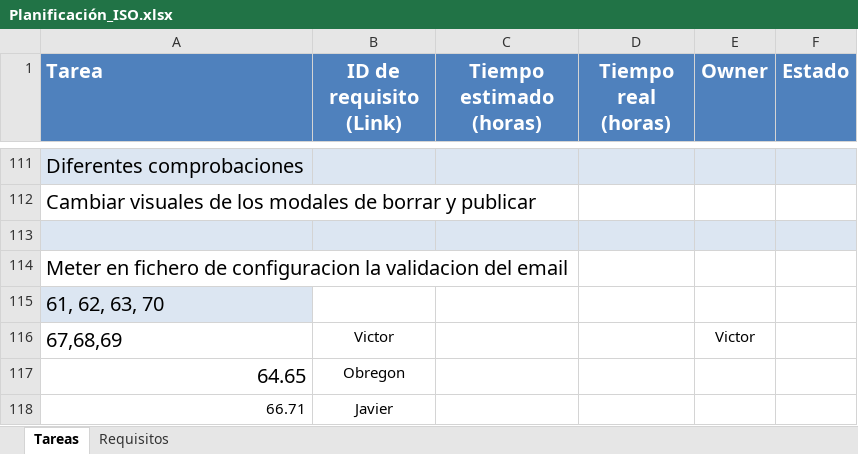
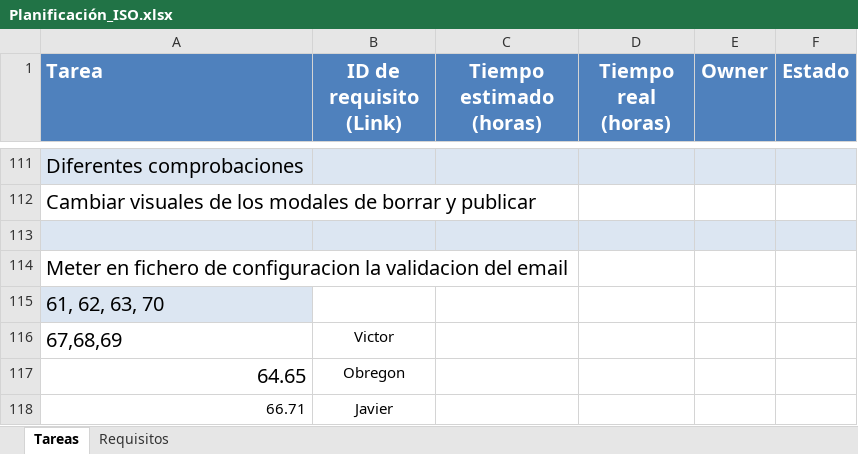
Before and after one commit to victorinho09/Proyecto_Ingenieria_Software, an Excel workbook: Planificación_ISO.xlsx, sheet Tareas, drawn as a sheet; only a part is shown, gaps mark what is left out; values as stored, in another font and other column widths than the file's, no borders; conditional formats not drawn; the diff names each change by its address in the sheet, - before the commit and + after, or states it on an @@ line.

```diff
--- a/Planificación_ISO.xlsx (sheet Tareas)
+++ b/Planificación_ISO.xlsx (sheet Tareas)
-E116 (Owner): Victor
+E116 (Owner): (empty)
```
Also changed, not shown: sheet Requisitos, 3 other files.
